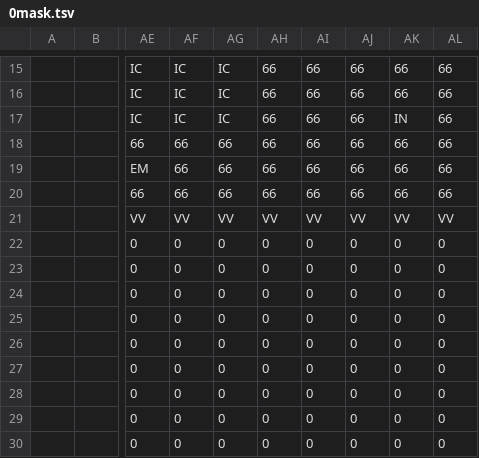
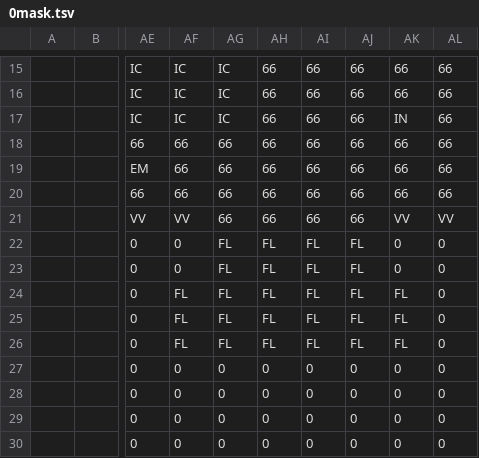
Before and after one commit to dctucker/nimarble, a TSV file: assets/levels/0mask.tsv, drawn as a sheet; only a part is shown, gaps mark what is left out; the diff names each change by its address in the sheet, - before the commit and + after, or states it on an @@ line.

```diff
--- a/assets/levels/0mask.tsv
+++ b/assets/levels/0mask.tsv
-AG21: VV
+AG21: 66
-AH21: VV
+AH21: 66
-AI21: VV
+AI21: 66
-AJ21: VV
+AJ21: 66
-AG22:AG26: 0
+AG22:AG26: FL
-AH22:AH26: 0
+AH22:AH26: FL
-AI22:AI26: 0
+AI22:AI26: FL
-AJ22:AJ26: 0
+AJ22:AJ26: FL
-AF24:AF26: 0
+AF24:AF26: FL
-AK24:AK26: 0
+AK24:AK26: FL
```
Also changed, not shown: assets/levels/0.tsv, assets/levels/4mask.tsv, 3 other files.
